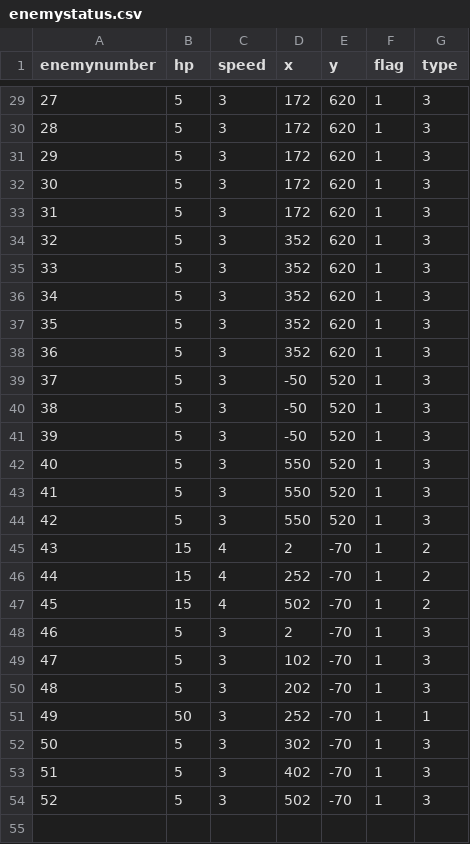
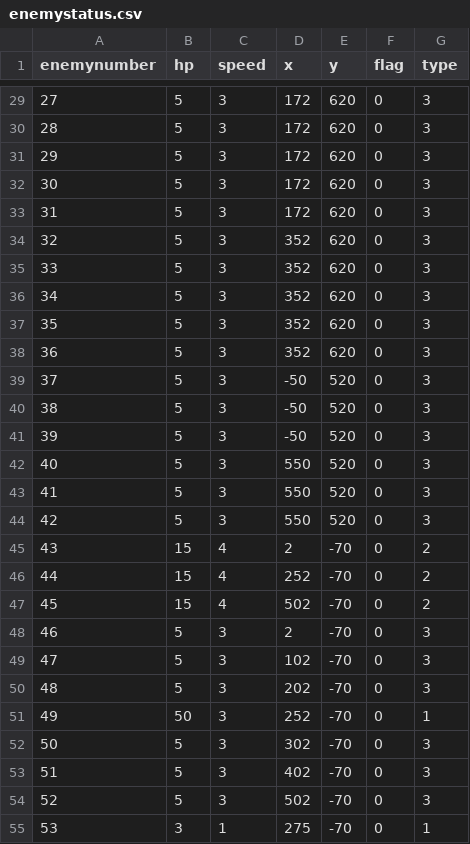
Before and after one commit to AtsuATS/project-k, a CSV file: enemystatus.csv, drawn as a sheet; only a part is shown, gaps mark what is left out; the diff covers the shown part only.

```diff
--- a/enemystatus.csv
+++ b/enemystatus.csv
@@ -29,26 +29,27 @@ enemynumber,hp,speed,x,y,flag,type
-27,5,3,172,620,1,3
-28,5,3,172,620,1,3
-29,5,3,172,620,1,3
-30,5,3,172,620,1,3
-31,5,3,172,620,1,3
-32,5,3,352,620,1,3
-33,5,3,352,620,1,3
-34,5,3,352,620,1,3
-35,5,3,352,620,1,3
-36,5,3,352,620,1,3
-37,5,3,-50,520,1,3
-38,5,3,-50,520,1,3
-39,5,3,-50,520,1,3
-40,5,3,550,520,1,3
-41,5,3,550,520,1,3
-42,5,3,550,520,1,3
-43,15,4,2,-70,1,2
-44,15,4,252,-70,1,2
-45,15,4,502,-70,1,2
-46,5,3,2,-70,1,3
-47,5,3,102,-70,1,3
-48,5,3,202,-70,1,3
-49,50,3,252,-70,1,1
-50,5,3,302,-70,1,3
-51,5,3,402,-70,1,3
-52,5,3,502,-70,1,3
+27,5,3,172,620,0,3
+28,5,3,172,620,0,3
+29,5,3,172,620,0,3
+30,5,3,172,620,0,3
+31,5,3,172,620,0,3
+32,5,3,352,620,0,3
+33,5,3,352,620,0,3
+34,5,3,352,620,0,3
+35,5,3,352,620,0,3
+36,5,3,352,620,0,3
+37,5,3,-50,520,0,3
+38,5,3,-50,520,0,3
+39,5,3,-50,520,0,3
+40,5,3,550,520,0,3
+41,5,3,550,520,0,3
+42,5,3,550,520,0,3
+43,15,4,2,-70,0,2
+44,15,4,252,-70,0,2
+45,15,4,502,-70,0,2
+46,5,3,2,-70,0,3
+47,5,3,102,-70,0,3
+48,5,3,202,-70,0,3
+49,50,3,252,-70,0,1
+50,5,3,302,-70,0,3
+51,5,3,402,-70,0,3
+52,5,3,502,-70,0,3
+53,3,1,275,-70,0,1
```
Also changed, not shown: 27 edited cells elsewhere in this file.
